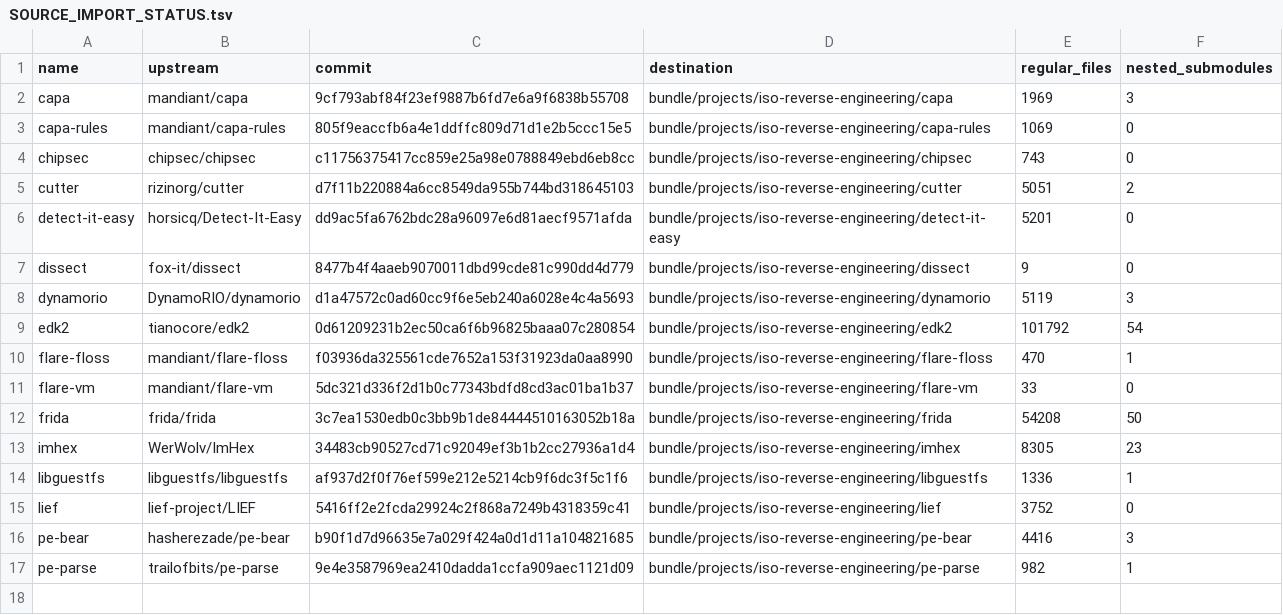
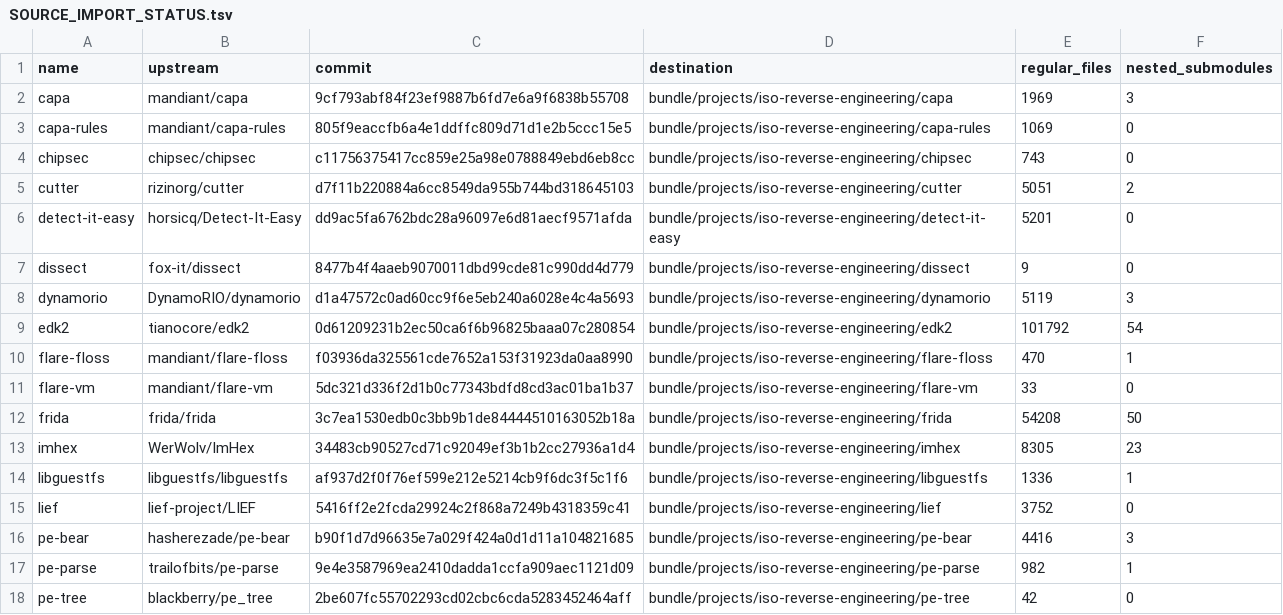
Before and after one commit to micaeljviana9-eng/rea-ecossistema, a TSV file: bundle/projects/iso-reverse-engineering/SOURCE_IMPORT_STATUS.tsv, drawn as a sheet.

Commit message:
Import source files: pe-tree (2be607fc55702293cd02cbc6cda5283452464aff)

```diff
--- a/bundle/projects/iso-reverse-engineering/SOURCE_IMPORT_STATUS.tsv
+++ b/bundle/projects/iso-reverse-engineering/SOURCE_IMPORT_STATUS.tsv
@@ -17 +17,2 @@ pe-bear	hasherezade/pe-bear	b90f1d7d96635e7a029f424a0d1d11a104821685	bundle/proj
 pe-parse	trailofbits/pe-parse	9e4e3587969ea2410dadda1ccfa909aec1121d09	bundle/projects/iso-reverse-engineering/pe-parse	982	1
+pe-tree	blackberry/pe_tree	2be607fc55702293cd02cbc6cda5283452464aff	bundle/projects/iso-reverse-engineering/pe-tree	42	0
```
Also changed, not shown: 43 other files.
